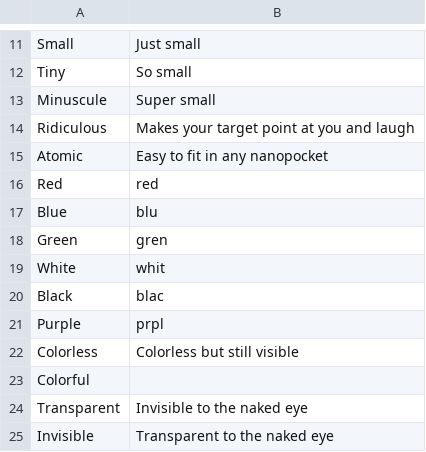
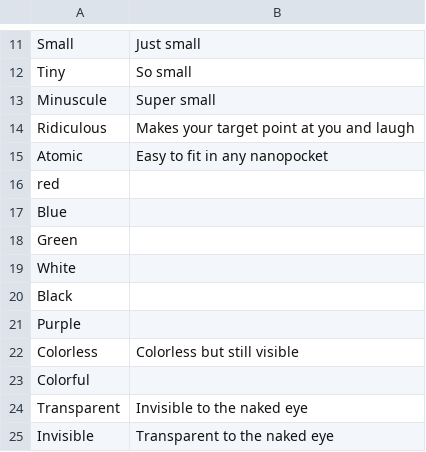
Before and after one commit to Vanane/VananeAPI, a CSV file: api/item/data/adjective.csv, drawn as a sheet; only a part is shown, gaps mark what is left out.

```diff
--- a/api/item/data/adjective.csv
+++ b/api/item/data/adjective.csv
@@ -15,8 +15,8 @@ Ridiculous;Makes your target point at you and laugh
 Atomic;Easy to fit in any nanopocket
-Red;red
-Blue;blu
-Green;gren
-White;whit
-Black;blac
-Purple;prpl
+red
+Blue
+Green
+White
+Black
+Purple
 Colorless;Colorless but still visible
```
Also changed, not shown: 2 other files.
